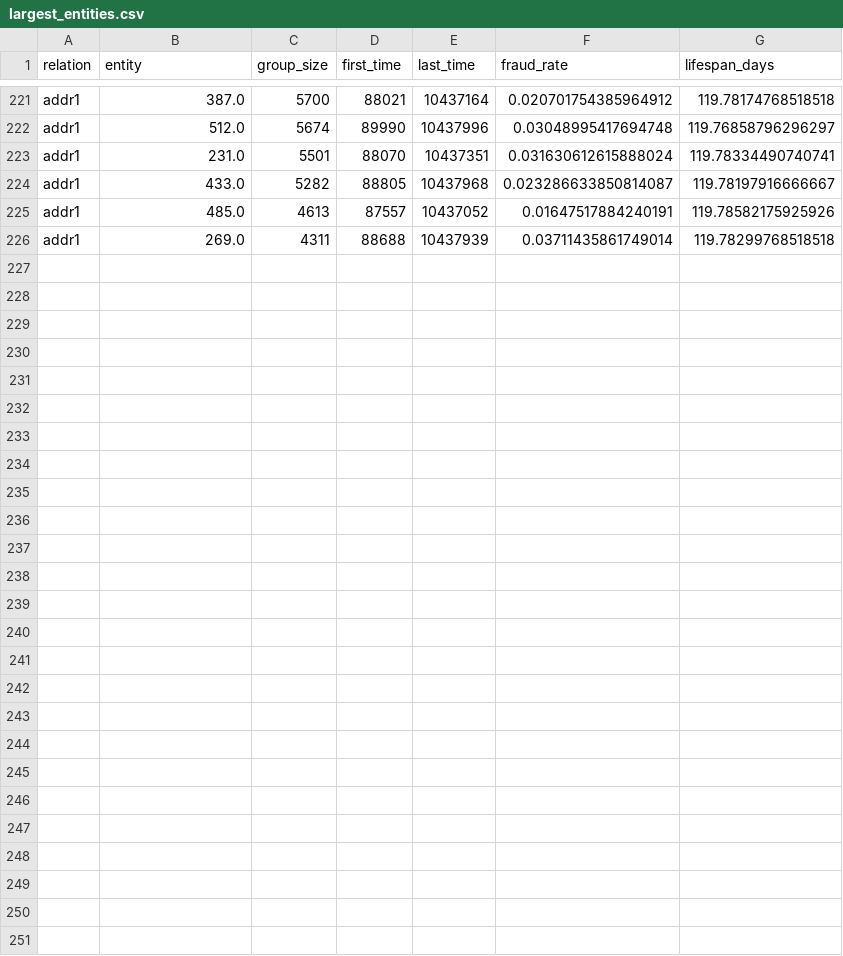
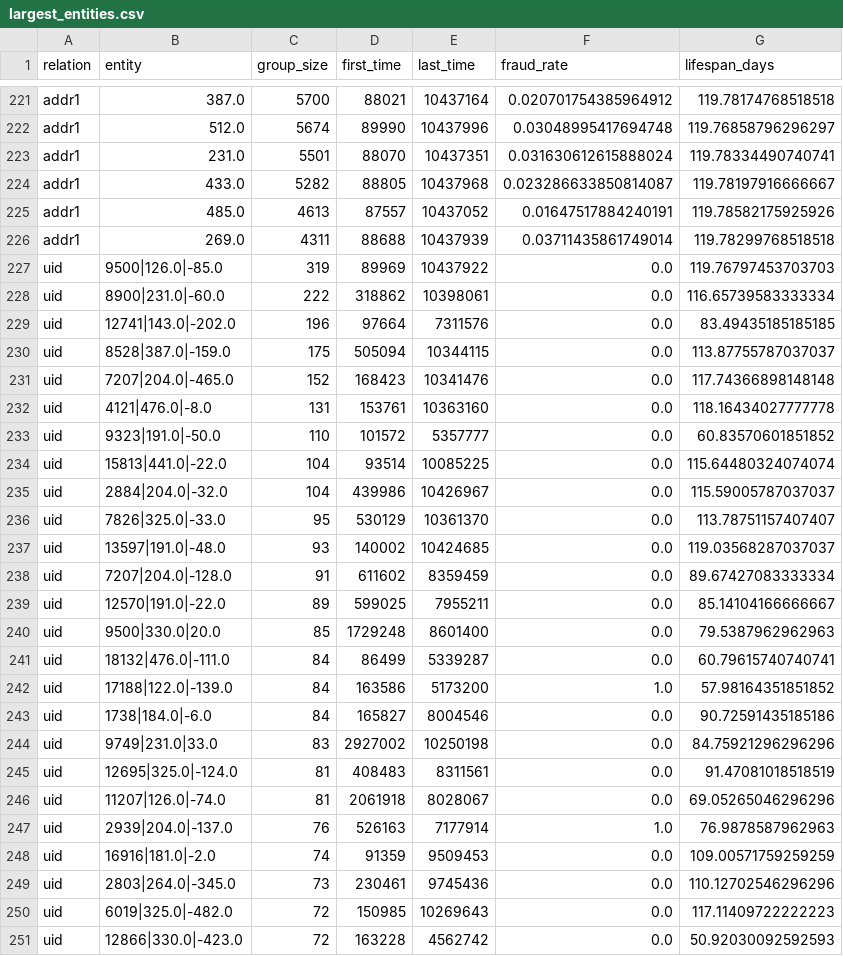
Before and after one commit to yesmineChaari/relational-fraud-detection, a CSV file: reports/relational_audit/largest_entities.csv, drawn as a sheet; only a part is shown, gaps mark what is left out.

```diff
--- a/reports/relational_audit/largest_entities.csv
+++ b/reports/relational_audit/largest_entities.csv
@@ -226 +226,26 @@ addr1,485.0,4613,87557,10437052,0.01647517884240191,119.78582175925926
 addr1,269.0,4311,88688,10437939,0.03711435861749014,119.78299768518518
+uid,9500|126.0|-85.0,319,89969,10437922,0.0,119.76797453703703
+uid,8900|231.0|-60.0,222,318862,10398061,0.0,116.65739583333334
+uid,12741|143.0|-202.0,196,97664,7311576,0.0,83.49435185185185
+uid,8528|387.0|-159.0,175,505094,10344115,0.0,113.87755787037037
+uid,7207|204.0|-465.0,152,168423,10341476,0.0,117.74366898148148
+uid,4121|476.0|-8.0,131,153761,10363160,0.0,118.16434027777778
+uid,9323|191.0|-50.0,110,101572,5357777,0.0,60.83570601851852
+uid,15813|441.0|-22.0,104,93514,10085225,0.0,115.64480324074074
+uid,2884|204.0|-32.0,104,439986,10426967,0.0,115.59005787037037
+uid,7826|325.0|-33.0,95,530129,10361370,0.0,113.78751157407407
+uid,13597|191.0|-48.0,93,140002,10424685,0.0,119.03568287037037
+uid,7207|204.0|-128.0,91,611602,8359459,0.0,89.67427083333334
+uid,12570|191.0|-22.0,89,599025,7955211,0.0,85.14104166666667
+uid,9500|330.0|20.0,85,1729248,8601400,0.0,79.5387962962963
+uid,18132|476.0|-111.0,84,86499,5339287,0.0,60.79615740740741
+uid,17188|122.0|-139.0,84,163586,5173200,1.0,57.98164351851852
+uid,1738|184.0|-6.0,84,165827,8004546,0.0,90.72591435185186
+uid,9749|231.0|33.0,83,2927002,10250198,0.0,84.75921296296296
+uid,12695|325.0|-124.0,81,408483,8311561,0.0,91.47081018518519
+uid,11207|126.0|-74.0,81,2061918,8028067,0.0,69.05265046296296
+uid,2939|204.0|-137.0,76,526163,7177914,1.0,76.9878587962963
+uid,16916|181.0|-2.0,74,91359,9509453,0.0,109.00571759259259
+uid,2803|264.0|-345.0,73,230461,9745436,0.0,110.12702546296296
+uid,6019|325.0|-482.0,72,150985,10269643,0.0,117.11409722222223
+uid,12866|330.0|-423.0,72,163228,4562742,0.0,50.92030092592593
```
Also changed, not shown: reports/ledger/experiment_ledger.csv, reports/relational_audit/edge_overlap_jaccard.csv, 19 other files.
